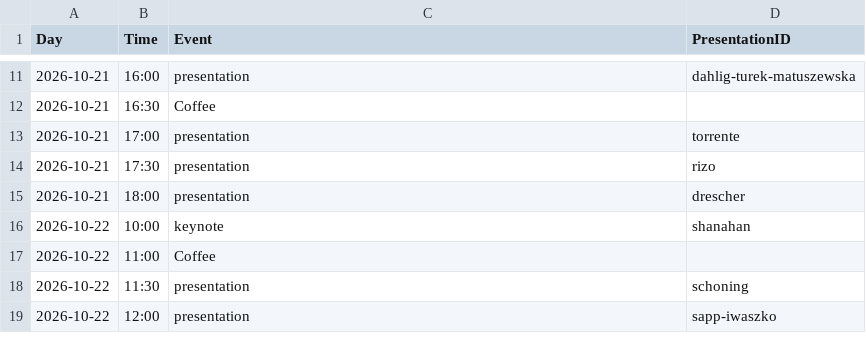
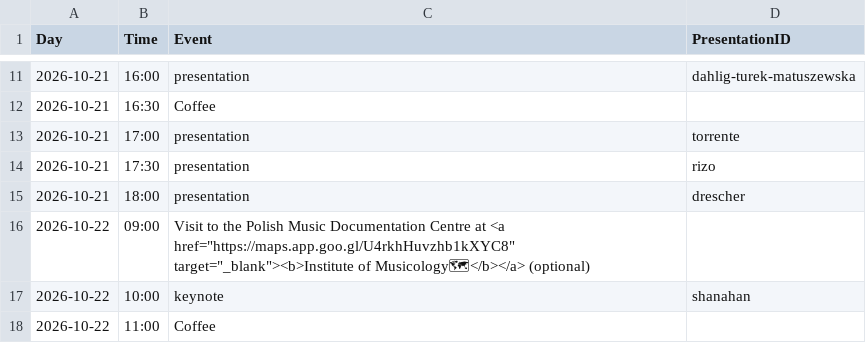
Before and after one commit to pl-wnifc/idmc-2026, a TSV file: _includes/schedule.tsv, drawn as a sheet; only a part is shown, gaps mark what is left out; the shorter side is filled out with more unchanged rows; the diff names each change by its address in the sheet, - before the commit and + after, or states it on an @@ line.

Commit message:
minor modifications of schedule

```diff
--- a/_includes/schedule.tsv
+++ b/_includes/schedule.tsv
+row 16: 2026-10-22 | 09:00 | Visit to the Polish Music Documentation Centre at <a href="https://maps.app.goo.gl/U4rkhHuvzhb1kXYC8" target="_blank"><b>Institute of Musicology🗺</b></a> (optional)
```
Also changed, not shown: 3 other files.
